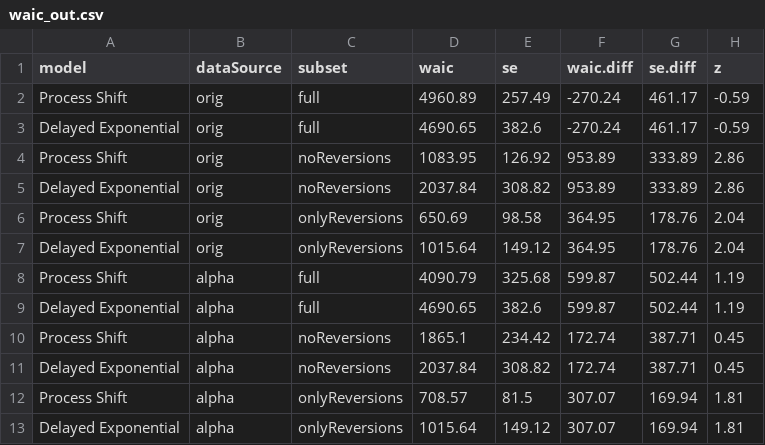
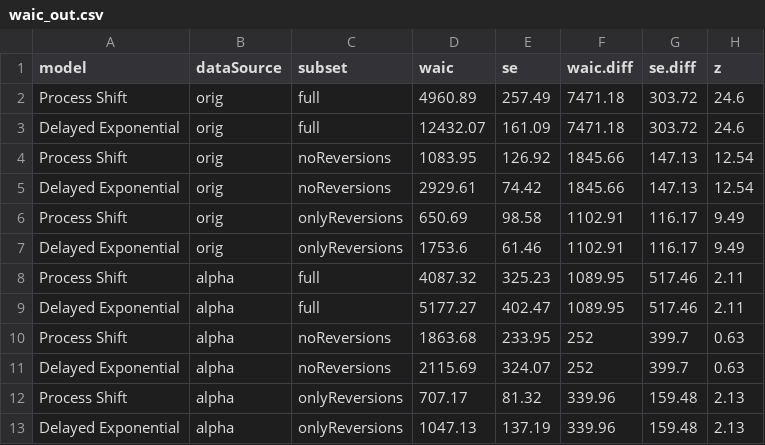
Before and after one commit to jtlovelett/Process-Shift, a CSV file: data/waic_out.csv, drawn as a sheet.

```diff
--- a/data/waic_out.csv
+++ b/data/waic_out.csv
@@ -1,13 +1,13 @@
 model,dataSource,subset,waic,se,waic.diff,se.diff,z
-Process Shift,orig,full,4960.89,257.49,-270.24,461.17,-0.59
-Delayed Exponential,orig,full,4690.65,382.6,-270.24,461.17,-0.59
-Process Shift,orig,noReversions,1083.95,126.92,953.89,333.89,2.86
-Delayed Exponential,orig,noReversions,2037.84,308.82,953.89,333.89,2.86
-Process Shift,orig,onlyReversions,650.69,98.58,364.95,178.76,2.04
-Delayed Exponential,orig,onlyReversions,1015.64,149.12,364.95,178.76,2.04
-Process Shift,alpha,full,4090.79,325.68,599.87,502.44,1.19
-Delayed Exponential,alpha,full,4690.65,382.6,599.87,502.44,1.19
-Process Shift,alpha,noReversions,1865.1,234.42,172.74,387.71,0.45
-Delayed Exponential,alpha,noReversions,2037.84,308.82,172.74,387.71,0.45
-Process Shift,alpha,onlyReversions,708.57,81.5,307.07,169.94,1.81
-Delayed Exponential,alpha,onlyReversions,1015.64,149.12,307.07,169.94,1.81
+Process Shift,orig,full,4960.89,257.49,7471.18,303.72,24.6
+Delayed Exponential,orig,full,12432.07,161.09,7471.18,303.72,24.6
+Process Shift,orig,noReversions,1083.95,126.92,1845.66,147.13,12.54
+Delayed Exponential,orig,noReversions,2929.61,74.42,1845.66,147.13,12.54
+Process Shift,orig,onlyReversions,650.69,98.58,1102.91,116.17,9.49
+Delayed Exponential,orig,onlyReversions,1753.6,61.46,1102.91,116.17,9.49
+Process Shift,alpha,full,4087.32,325.23,1089.95,517.46,2.11
+Delayed Exponential,alpha,full,5177.27,402.47,1089.95,517.46,2.11
+Process Shift,alpha,noReversions,1863.68,233.95,252,399.7,0.63
+Delayed Exponential,alpha,noReversions,2115.69,324.07,252,399.7,0.63
+Process Shift,alpha,onlyReversions,707.17,81.32,339.96,159.48,2.13
+Delayed Exponential,alpha,onlyReversions,1047.13,137.19,339.96,159.48,2.13
```
Also changed, not shown: 19 other files.
